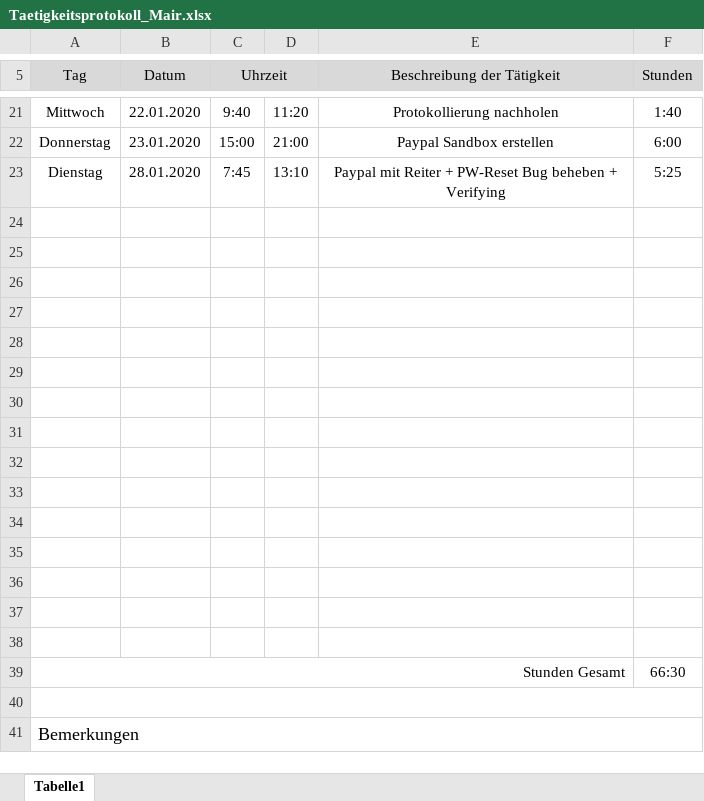
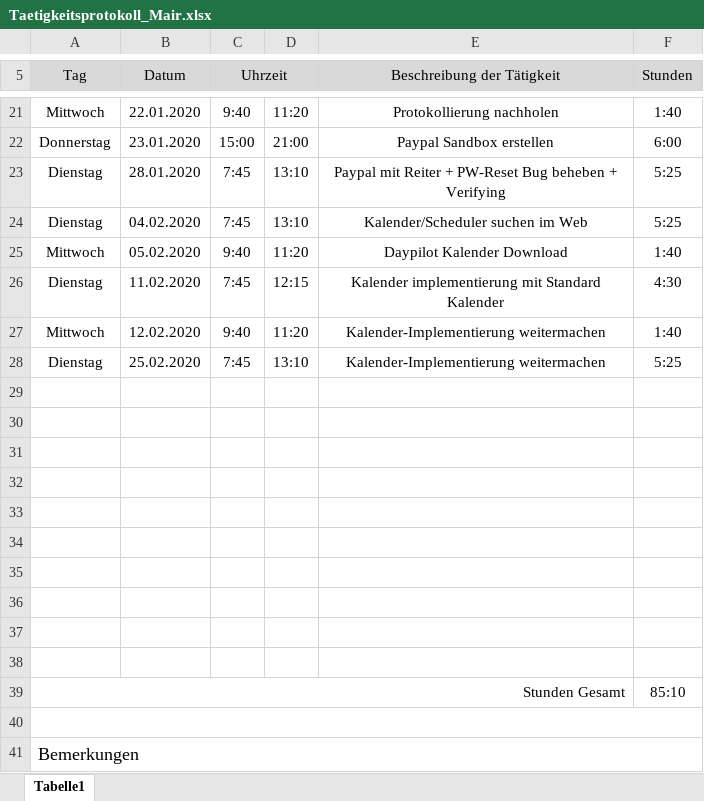
Before and after one commit to AlexanderReiter/Ferienspa-, an Excel workbook: Taetigkeitsprotokolle/Taetigkeitsprotokoll_Mair.xlsx, sheet Tabelle1, drawn as a sheet; only a part is shown, gaps mark what is left out; values as stored, in another font and other column widths than the file's, no borders; charts and pictures not drawn; removed rows and columns are numbered as before the commit, all else as after; the diff names each change by its address in the sheet, - before the commit and + after, or states it on an @@ line.

```diff
--- a/Taetigkeitsprotokolle/Taetigkeitsprotokoll_Mair.xlsx (sheet Tabelle1)
+++ b/Taetigkeitsprotokolle/Taetigkeitsprotokoll_Mair.xlsx (sheet Tabelle1)
+row 24: Dienstag | 04.02.2020 | 7:45 | 13:10 | Kalender/Scheduler suchen im Web | 5:25
+row 25: Mittwoch | 05.02.2020 | 9:40 | 11:20 | Daypilot Kalender Download | 1:40
+row 26: Dienstag | 11.02.2020 | 7:45 | 12:15 | Kalender implementierung mit Standard Kalender | 4:30
+row 27: Mittwoch | 12.02.2020 | 9:40 | 11:20 | Kalender-Implementierung weitermachen | 1:40
+row 28: Dienstag | 25.02.2020 | 7:45 | 13:10 | Kalender-Implementierung weitermachen | 5:25
-row 34: (empty)
-row 35: (empty)
-row 36: (empty)
-row 37: (empty)
-row 38: (empty)
-F39 (Stunden): 66:30
+F39 (Stunden): 85:10
```
Also changed, not shown: formulas that keep their value, 6 other files.
